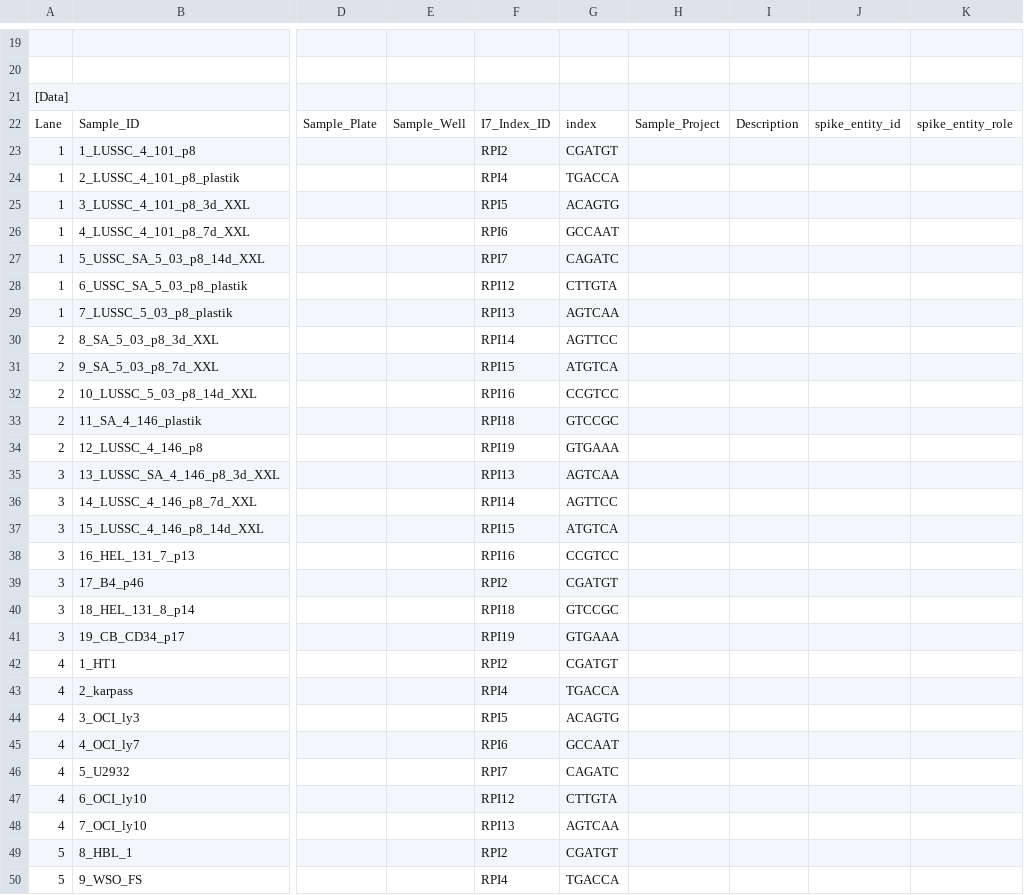
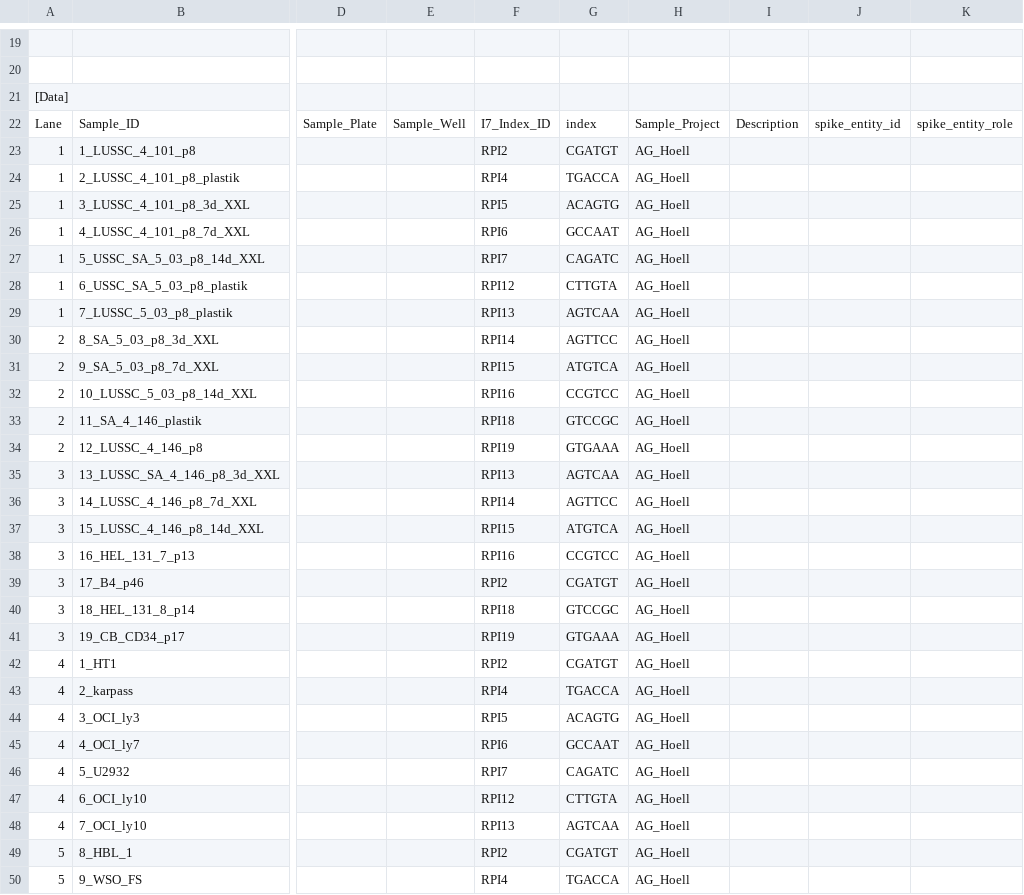
Before and after one commit to sjanssen2/spike, a CSV file: data/samplesheets/new/160809_SN737_0391_BC9L57ACXX_spike.csv, drawn as a sheet; only a part is shown, gaps mark what is left out; the diff covers the shown part only; the diff names each change by its address in the sheet, - before the commit and + after, or states it on an @@ line.

```diff
--- a/data/samplesheets/new/160809_SN737_0391_BC9L57ACXX_spike.csv
+++ b/data/samplesheets/new/160809_SN737_0391_BC9L57ACXX_spike.csv
-H23:H50: (empty)
+H23:H50: AG_Hoell
```
Also changed, not shown: 25 edited cells elsewhere in this file, data/samplesheets/new/150929_SN737_0366_AC7KW8ACXX_part2_spike.csv, data/samplesheets/new/150929_SN737_0366_AC7KW8ACXX_spike.csv, 10 other files.
